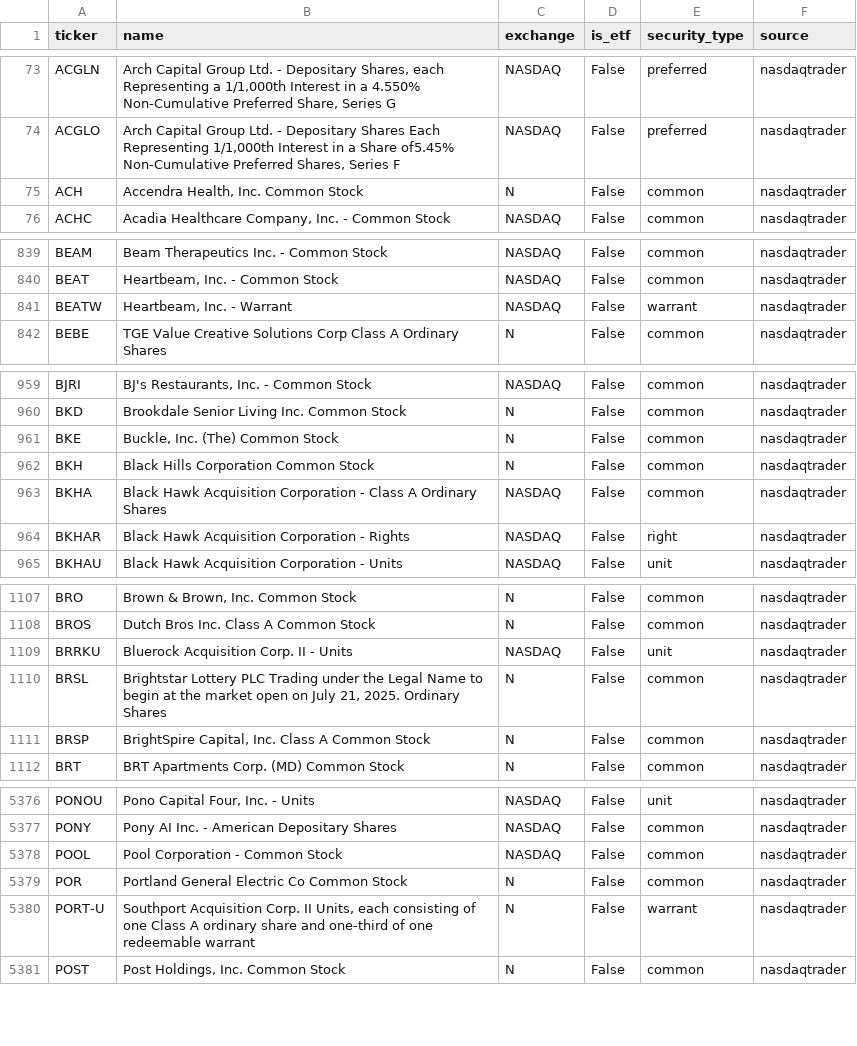
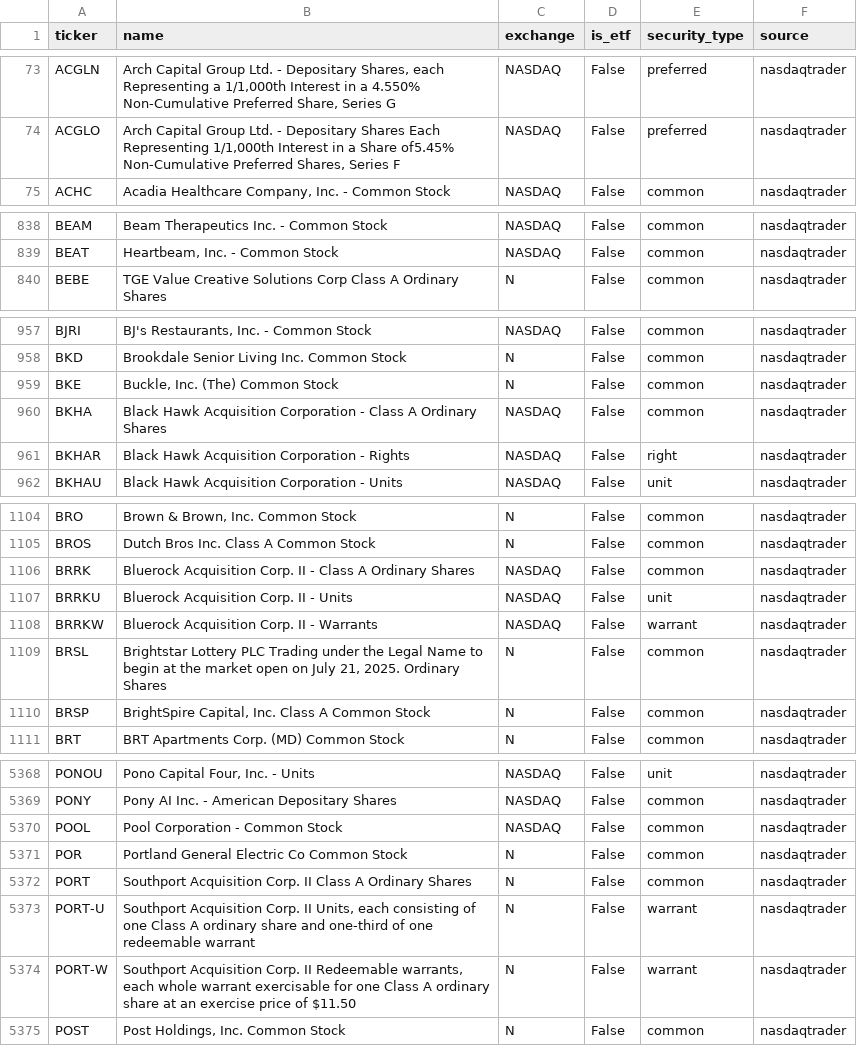
Before and after one commit to weiting1226/stock, a CSV file: data/universe.csv, drawn as a sheet; only a part is shown, gaps mark what is left out; removed rows and columns are numbered as before the commit, all else as after; the diff covers the shown part only; the diff names each change by its address in the sheet, - before the commit and + after, or states it on an @@ line.

```diff
--- a/data/universe.csv
+++ b/data/universe.csv
-row 75: ACH | Accendra Health, Inc. Common Stock | N | False | common | nasdaqtrader
-row 841: BEATW | Heartbeam, Inc. - Warrant | NASDAQ | False | warrant | nasdaqtrader
-row 962: BKH | Black Hills Corporation Common Stock | N | False | common | nasdaqtrader
+row 1106: BRRK | Bluerock Acquisition Corp. II - Class A Ordinary Shares | NASDAQ | False | common | nasdaqtrader
+row 1108: BRRKW | Bluerock Acquisition Corp. II - Warrants | NASDAQ | False | warrant | nasdaqtrader
+row 5372: PORT | Southport Acquisition Corp. II Class A Ordinary Shares | N | False | common | nasdaqtrader
+row 5374: PORT-W | Southport Acquisition Corp. II Redeemable warrants, each whole warrant exercisable for one Class A ordinary share at an exercise price of $11.50 | N | False | warrant | nasdaqtrader
```
Also changed, not shown: 3 added rows, 10 removed rows and 2 edited cells elsewhere in this file, 6 other files.
